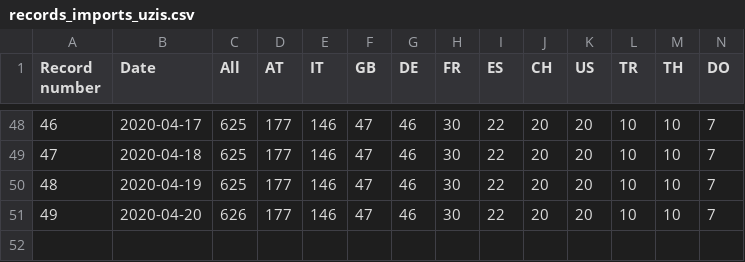
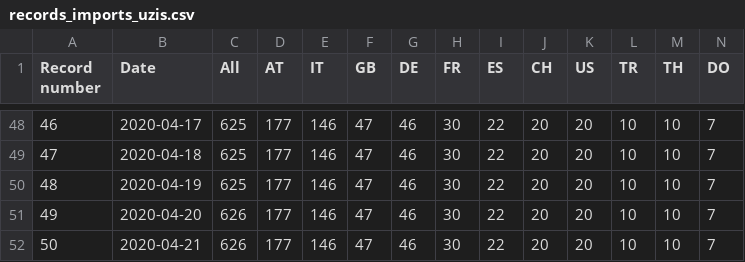
Before and after one commit to kukosek/czech-covid-db, a CSV file: uzis/records_imports_uzis.csv, drawn as a sheet; only a part is shown, gaps mark what is left out; rows hold the shown columns only; the diff names each change by its address in the sheet, - before the commit and + after, or states it on an @@ line.

```diff
--- a/uzis/records_imports_uzis.csv
+++ b/uzis/records_imports_uzis.csv
+row 52: 50 | 2020-04-21 | 626 | 177 | 146 | 47 | 46 | 30 | 22 | 20 | 20 | 10 | 10 | 7
```
Also changed, not shown: uzis/records_confirmed-agegroups_uzis.csv, uzis/records_confirmed_uzis.csv, 3 other files.
